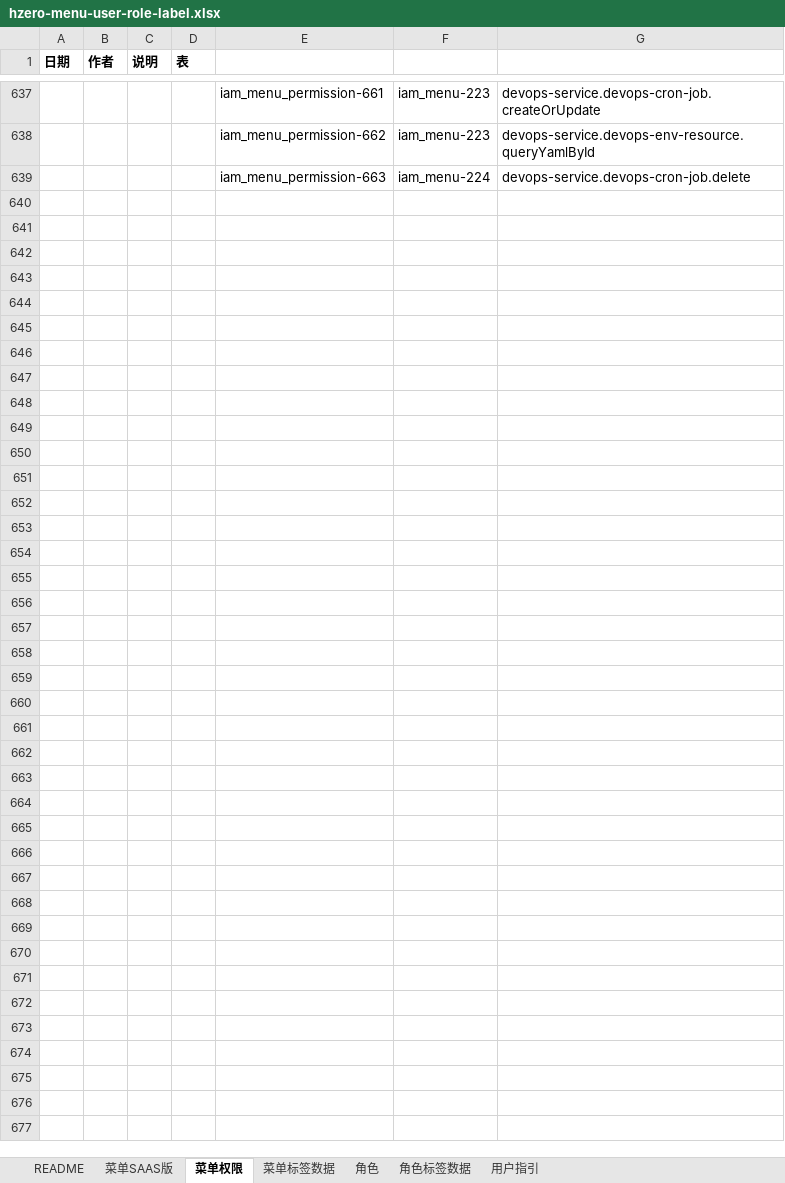
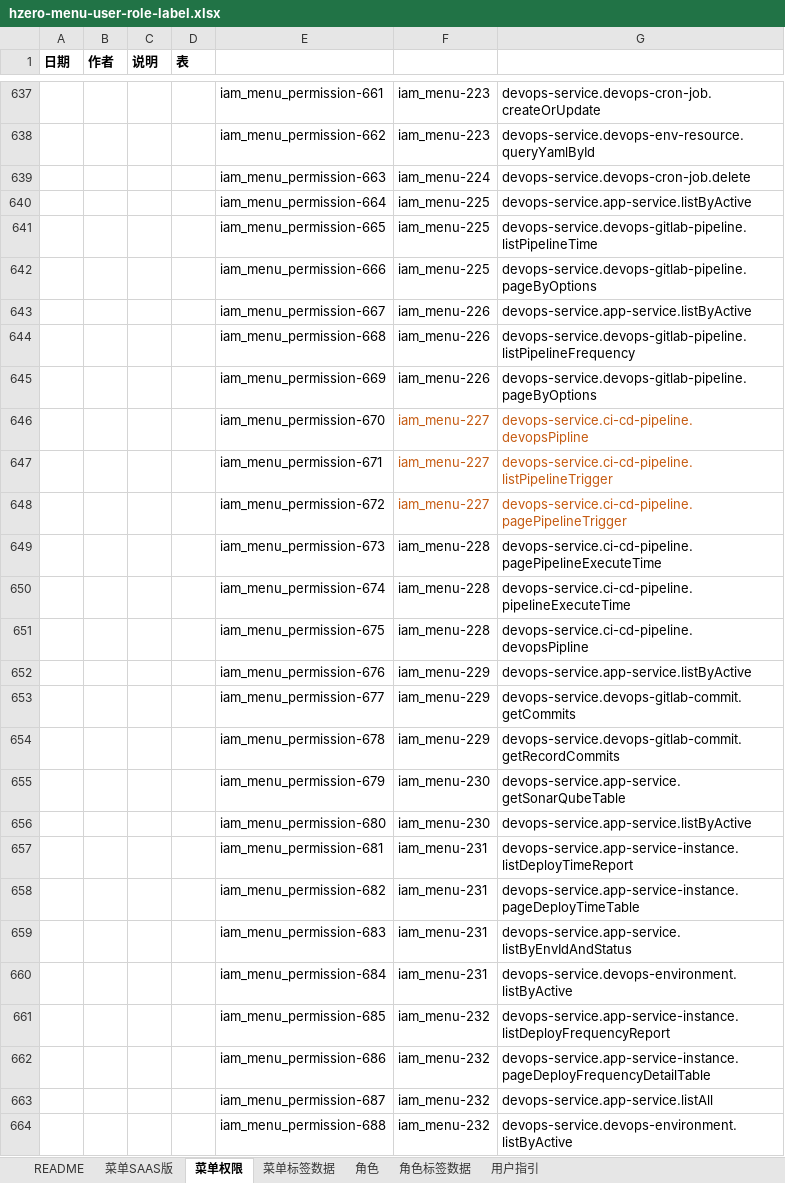
Before and after one commit to open-hand/devops-service, an Excel workbook: src/main/resources/script/db/init-data/devops_service/hzero_platform/hzero-menu-user-role-label.xlsx, sheet 菜单权限, drawn as a sheet; only a part is shown, gaps mark what is left out; values as stored, in another font and other column widths than the file's, no borders; the diff covers the shown part only; the diff names each change by its address in the sheet, - before the commit and + after, or states it on an @@ line.

```diff
--- a/src/main/resources/script/db/init-data/devops_service/hzero_platform/hzero-menu-user-role-label.xlsx (sheet 菜单权限)
+++ b/src/main/resources/script/db/init-data/devops_service/hzero_platform/hzero-menu-user-role-label.xlsx (sheet 菜单权限)
+row 640:  |  |  |  | iam_menu_permission-664 | iam_menu-225 | devops-service.app-service.listByActive
+row 641:  |  |  |  | iam_menu_permission-665 | iam_menu-225 | devops-service.devops-gitlab-pipeline.listPipelineTime
+row 642:  |  |  |  | iam_menu_permission-666 | iam_menu-225 | devops-service.devops-gitlab-pipeline.pageByOptions
+row 643:  |  |  |  | iam_menu_permission-667 | iam_menu-226 | devops-service.app-service.listByActive
+row 644:  |  |  |  | iam_menu_permission-668 | iam_menu-226 | devops-service.devops-gitlab-pipeline.listPipelineFrequency
+row 645:  |  |  |  | iam_menu_permission-669 | iam_menu-226 | devops-service.devops-gitlab-pipeline.pageByOptions
+row 646:  |  |  |  | iam_menu_permission-670 | iam_menu-227 | devops-service.ci-cd-pipeline.devopsPipline
+row 647:  |  |  |  | iam_menu_permission-671 | iam_menu-227 | devops-service.ci-cd-pipeline.listPipelineTrigger
+row 648:  |  |  |  | iam_menu_permission-672 | iam_menu-227 | devops-service.ci-cd-pipeline.pagePipelineTrigger
+row 649:  |  |  |  | iam_menu_permission-673 | iam_menu-228 | devops-service.ci-cd-pipeline.pagePipelineExecuteTime
+row 650:  |  |  |  | iam_menu_permission-674 | iam_menu-228 | devops-service.ci-cd-pipeline.pipelineExecuteTime
+row 651:  |  |  |  | iam_menu_permission-675 | iam_menu-228 | devops-service.ci-cd-pipeline.devopsPipline
+row 652:  |  |  |  | iam_menu_permission-676 | iam_menu-229 | devops-service.app-service.listByActive
+row 653:  |  |  |  | iam_menu_permission-677 | iam_menu-229 | devops-service.devops-gitlab-commit.getCommits
+row 654:  |  |  |  | iam_menu_permission-678 | iam_menu-229 | devops-service.devops-gitlab-commit.getRecordCommits
+row 655:  |  |  |  | iam_menu_permission-679 | iam_menu-230 | devops-service.app-service.getSonarQubeTable
+row 656:  |  |  |  | iam_menu_permission-680 | iam_menu-230 | devops-service.app-service.listByActive
+row 657:  |  |  |  | iam_menu_permission-681 | iam_menu-231 | devops-service.app-service-instance.listDeployTimeReport
+row 658:  |  |  |  | iam_menu_permission-682 | iam_menu-231 | devops-service.app-service-instance.pageDeployTimeTable
+row 659:  |  |  |  | iam_menu_permission-683 | iam_menu-231 | devops-service.app-service.listByEnvIdAndStatus
+row 660:  |  |  |  | iam_menu_permission-684 | iam_menu-231 | devops-service.devops-environment.listByActive
+row 661:  |  |  |  | iam_menu_permission-685 | iam_menu-232 | devops-service.app-service-instance.listDeployFrequencyReport
+row 662:  |  |  |  | iam_menu_permission-686 | iam_menu-232 | devops-service.app-service-instance.pageDeployFrequencyDetailTable
+row 663:  |  |  |  | iam_menu_permission-687 | iam_menu-232 | devops-service.app-service.listAll
+row 664:  |  |  |  | iam_menu_permission-688 | iam_menu-232 | devops-service.devops-environment.listByActive
```
Also changed, not shown: 1 edited cell elsewhere in this sheet, sheet 角色, sheet 菜单SAAS版.
